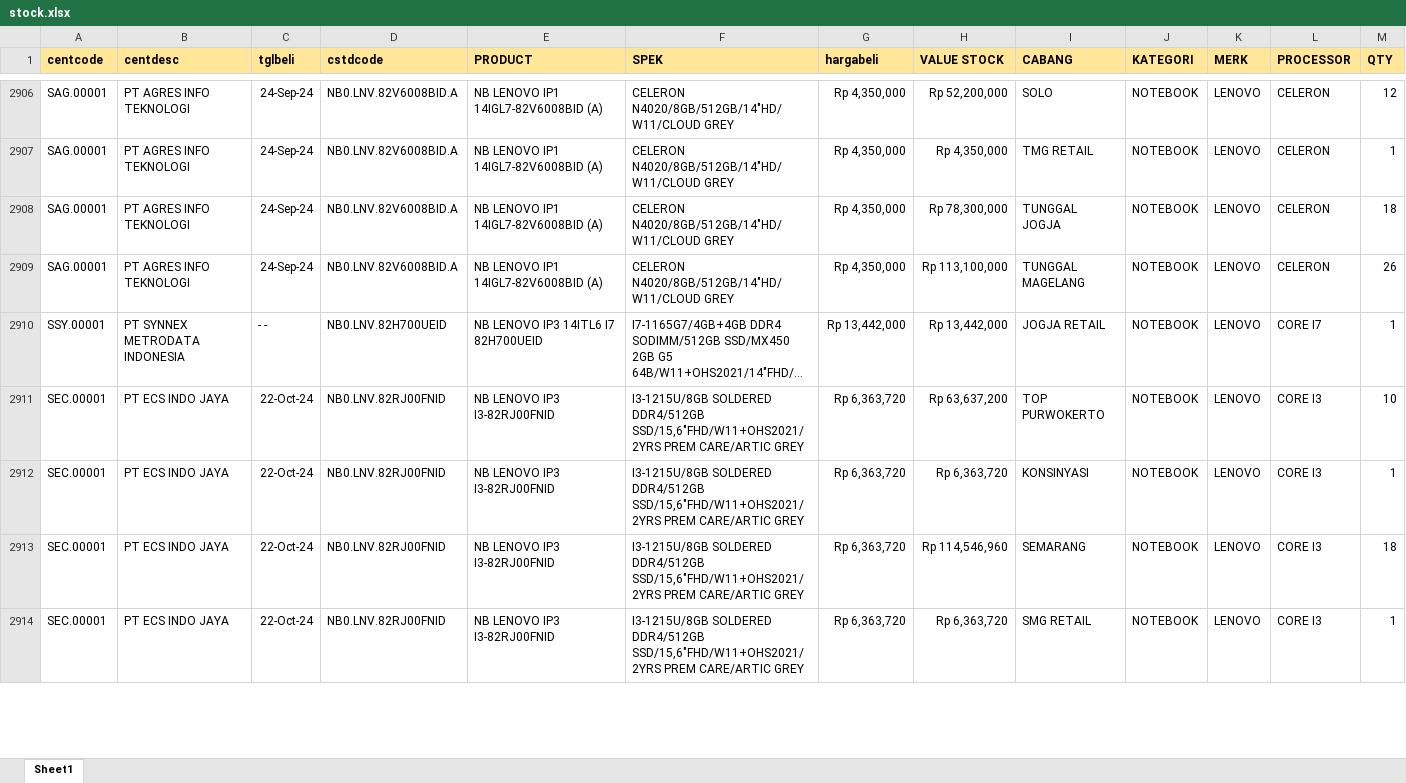
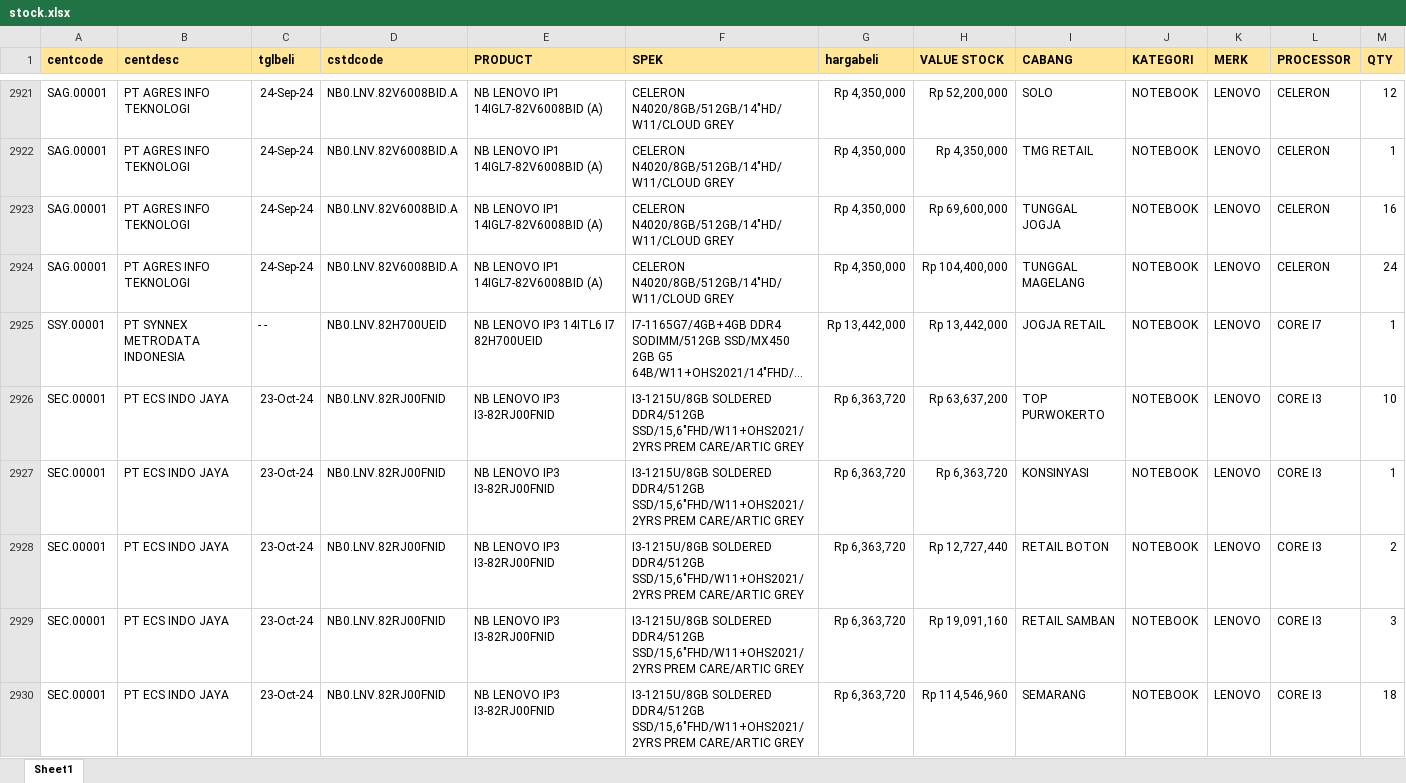
Before and after one commit to YoasAriel/Project-TOP, an Excel workbook: stock.xlsx, sheet Sheet1, drawn as a sheet; only a part is shown, gaps mark what is left out; long unchanged cells end in …; values as stored, in another font and other column widths than the file's, no borders; addresses are those after the commit; the diff covers the shown part only; the diff names each change by its address in the sheet, - before the commit and + after, or states it on an @@ line.

```diff
--- a/stock.xlsx (sheet Sheet1)
+++ b/stock.xlsx (sheet Sheet1)
-H2923 (VALUE STOCK): Rp 78,300,000
+H2923 (VALUE STOCK): Rp 69,600,000
-M2923 (QTY): 18
+M2923 (QTY): 16
-H2924 (VALUE STOCK): Rp 113,100,000
+H2924 (VALUE STOCK): Rp 104,400,000
-M2924 (QTY): 26
+M2924 (QTY): 24
-C2926:C2927 (tglbeli): 22-Oct-24
+C2926:C2927 (tglbeli): 23-Oct-24
+row 2928: SEC.00001 | PT ECS INDO JAYA | 23-Oct-24 | NB0.LNV.82RJ00FNID | NB LENOVO IP3 I3-82RJ00FNID | I3-1215U/8GB SOLDERED DDR4/512GB SSD/15,6"FHD/W11+OHS2021/2YRS PREM CARE/ARTIC GREY | Rp 6,363,720 | Rp 12,727,440 | RETAIL BOTON | NOTEBOOK | LENOVO | CORE I3 | 2
-C2929:C2930 (tglbeli): 22-Oct-24
+C2929:C2930 (tglbeli): 23-Oct-24
-H2929 (VALUE STOCK): Rp 114,546,960
+H2929 (VALUE STOCK): Rp 19,091,160
-I2929 (CABANG): SEMARANG
+I2929 (CABANG): RETAIL SAMBAN
-M2929 (QTY): 18
+M2929 (QTY): 3
-H2930 (VALUE STOCK): Rp 6,363,720
+H2930 (VALUE STOCK): Rp 114,546,960
-I2930 (CABANG): SMG RETAIL
+I2930 (CABANG): SEMARANG
-M2930 (QTY): 1
+M2930 (QTY): 18
```
Also changed, not shown: 54 added rows, 40 removed rows and 500 edited cells elsewhere in this sheet, formulas that keep their value.
